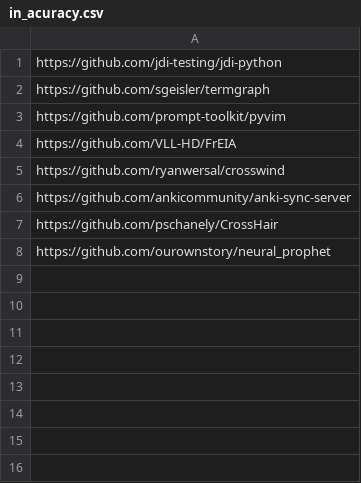
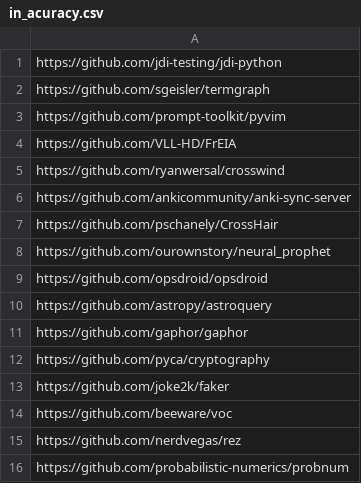
Before and after one commit to liviaab/pyfran, a CSV file: in_acuracy.csv, drawn as a sheet; the diff names each change by its address in the sheet, - before the commit and + after, or states it on an @@ line.

```diff
--- a/in_acuracy.csv
+++ b/in_acuracy.csv
+row 9: https://github.com/opsdroid/opsdroid
+row 10: https://github.com/astropy/astroquery
+row 11: https://github.com/gaphor/gaphor
+row 12: https://github.com/pyca/cryptography
+row 13: https://github.com/joke2k/faker
+row 14: https://github.com/beeware/voc
+row 15: https://github.com/nerdvegas/rez
+row 16: https://github.com/probabilistic-numerics/probnum
```
Also changed, not shown: in_data.csv, inputs_with_errors.csv, 2 other files.
